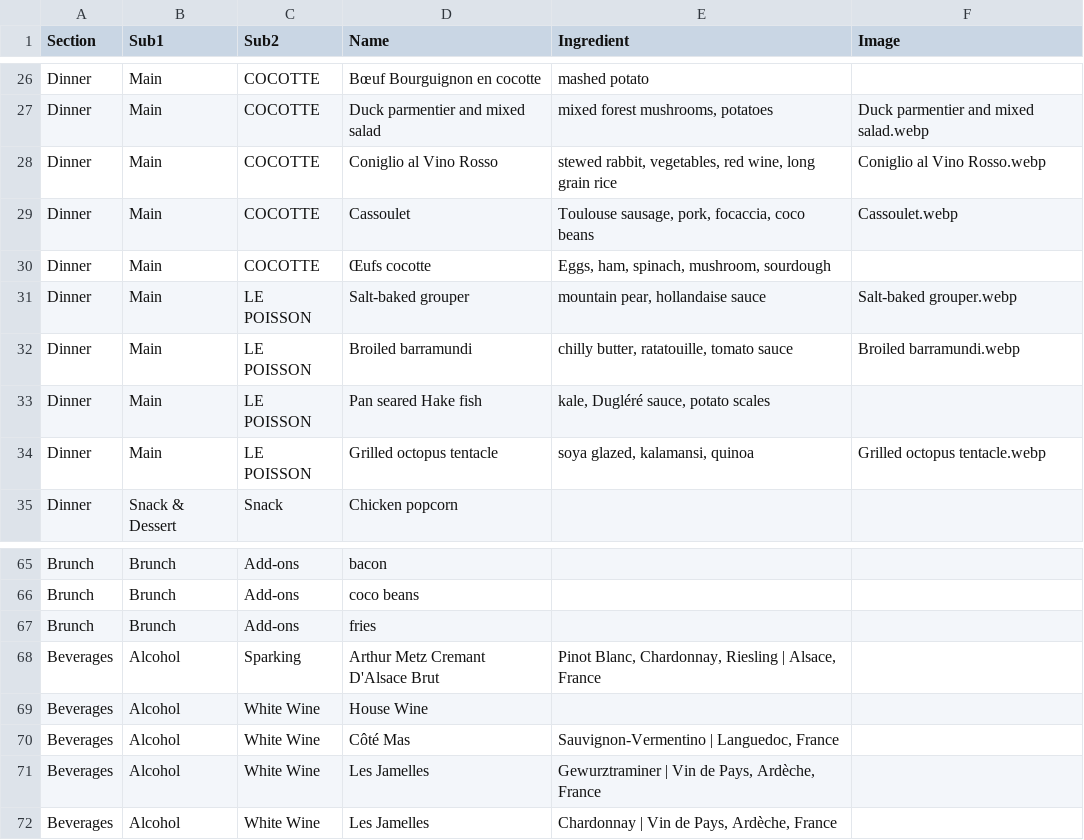
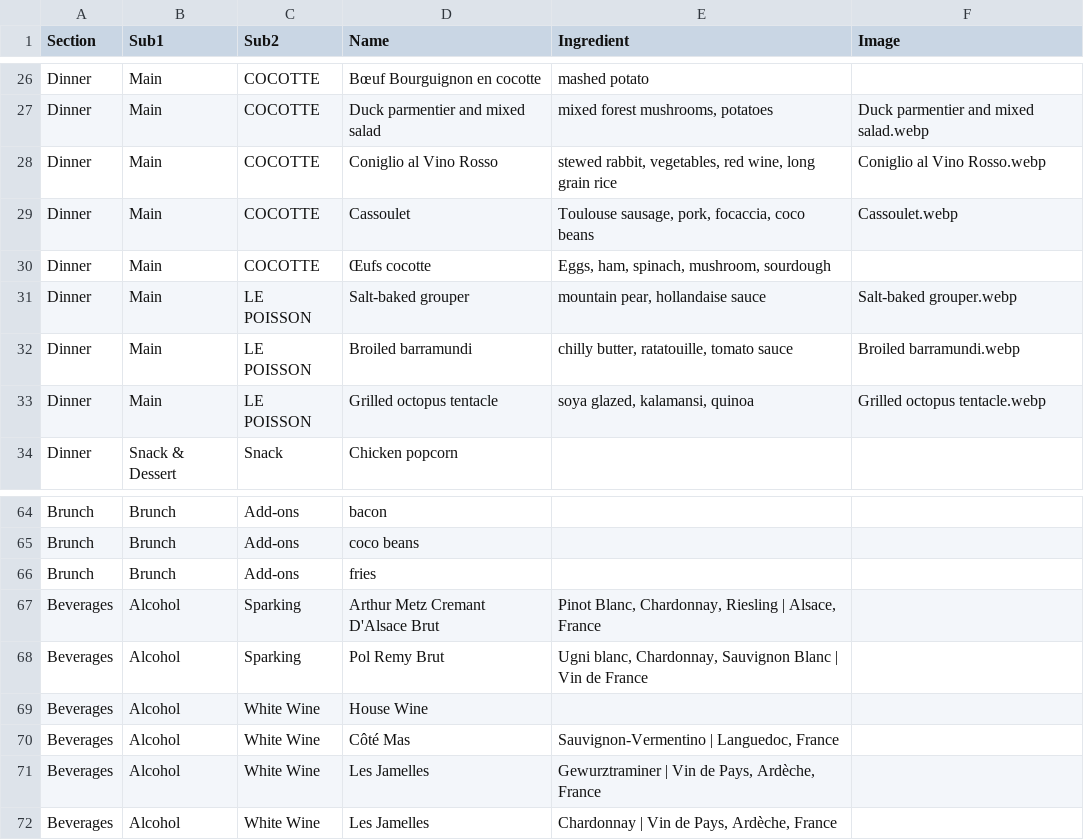
Before and after one commit to tiendao2501/tiendao2501, a CSV file: menu.csv, drawn as a sheet; only a part is shown, gaps mark what is left out; removed rows and columns are numbered as before the commit, all else as after; the diff names each change by its address in the sheet, - before the commit and + after, or states it on an @@ line.

Commit message:
Update menu.csv

```diff
--- a/menu.csv
+++ b/menu.csv
-row 33: Dinner | Main | LE POISSON | Pan seared Hake fish | kale, Dugléré sauce, potato scales
+row 68: Beverages | Alcohol | Sparking | Pol Remy Brut | Ugni blanc, Chardonnay, Sauvignon Blanc | Vin de France
```
